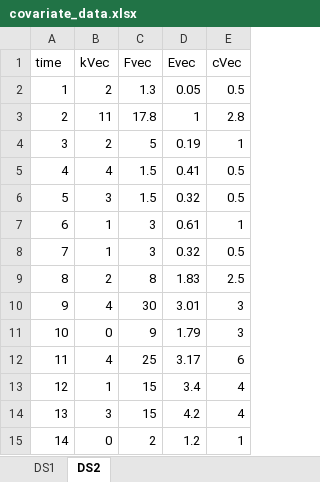
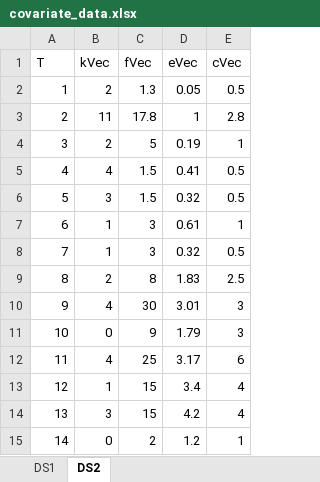
Before and after one commit to LanceFiondella/C-SFRAT, an Excel workbook: covariate_data.xlsx, sheet DS2, drawn as a sheet; values as stored, in another font and other column widths than the file's, no borders; removed rows and columns are numbered as before the commit, all else as after; the diff names each change by its address in the sheet, - before the commit and + after, or states it on an @@ line.

```diff
--- a/covariate_data.xlsx (sheet DS2)
+++ b/covariate_data.xlsx (sheet DS2)
-row 1: time | kVec | Fvec | Evec | cVec
+row 1: T | kVec | fVec | eVec | cVec
```
Also changed, not shown: sheet DS1, 10 other files.
